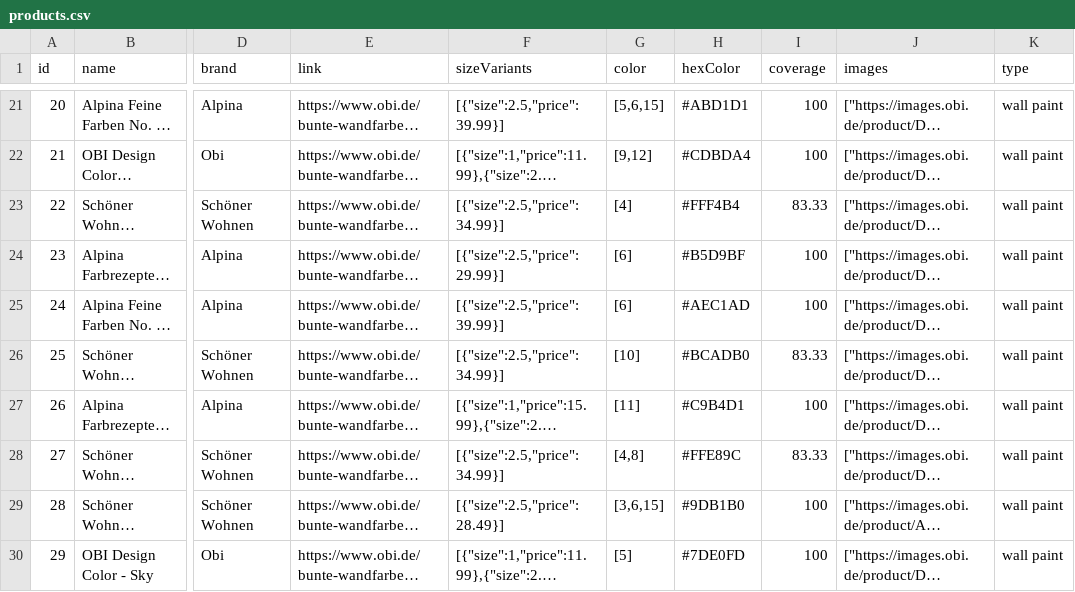
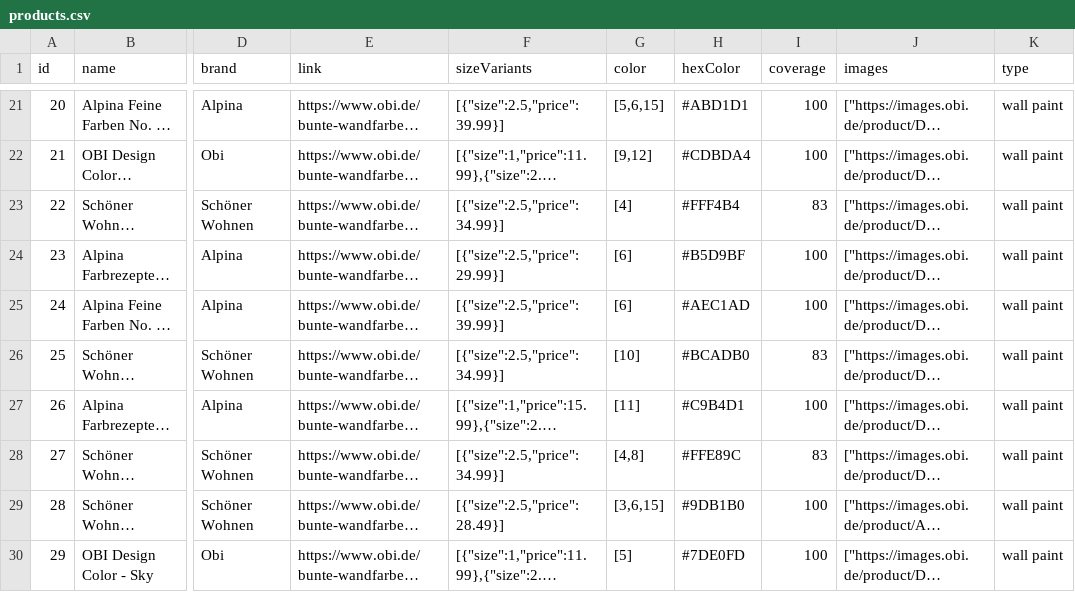
Before and after one commit to IsebNewton/bbh, a CSV file: data/products.csv, drawn as a sheet; only a part is shown, gaps mark what is left out; long unchanged cells end in …; the diff covers the shown part only; the diff names each change by its address in the sheet, - before the commit and + after, or states it on an @@ line.

Commit message:
removed floats for product.coverage

```diff
--- a/data/products.csv
+++ b/data/products.csv
-I23 (coverage): 83.33
+I23 (coverage): 83
-I26 (coverage): 83.33
+I26 (coverage): 83
-I28 (coverage): 83.33
+I28 (coverage): 83
```
Also changed, not shown: 6 edited cells elsewhere in this file, backend/data/products.csv.
